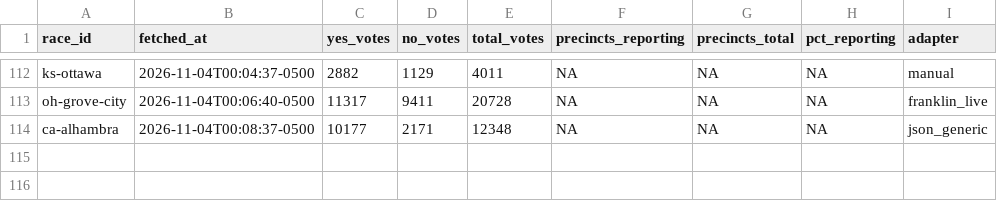
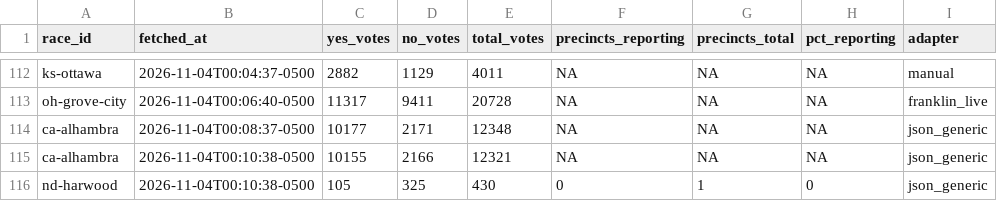
Before and after one commit to alexlundry/data_center_ballot_tracker, a CSV file: data/history.csv, drawn as a sheet; only a part is shown, gaps mark what is left out; the diff names each change by its address in the sheet, - before the commit and + after, or states it on an @@ line.

```diff
--- a/data/history.csv
+++ b/data/history.csv
+row 115: ca-alhambra | 2026-11-04T00:10:38-0500 | 10155 | 2166 | 12321 | NA | NA | NA | json_generic
+row 116: nd-harwood | 2026-11-04T00:10:38-0500 | 105 | 325 | 430 | 0 | 1 | 0 | json_generic
```
Also changed, not shown: site/data/results.csv, 1 other file.
